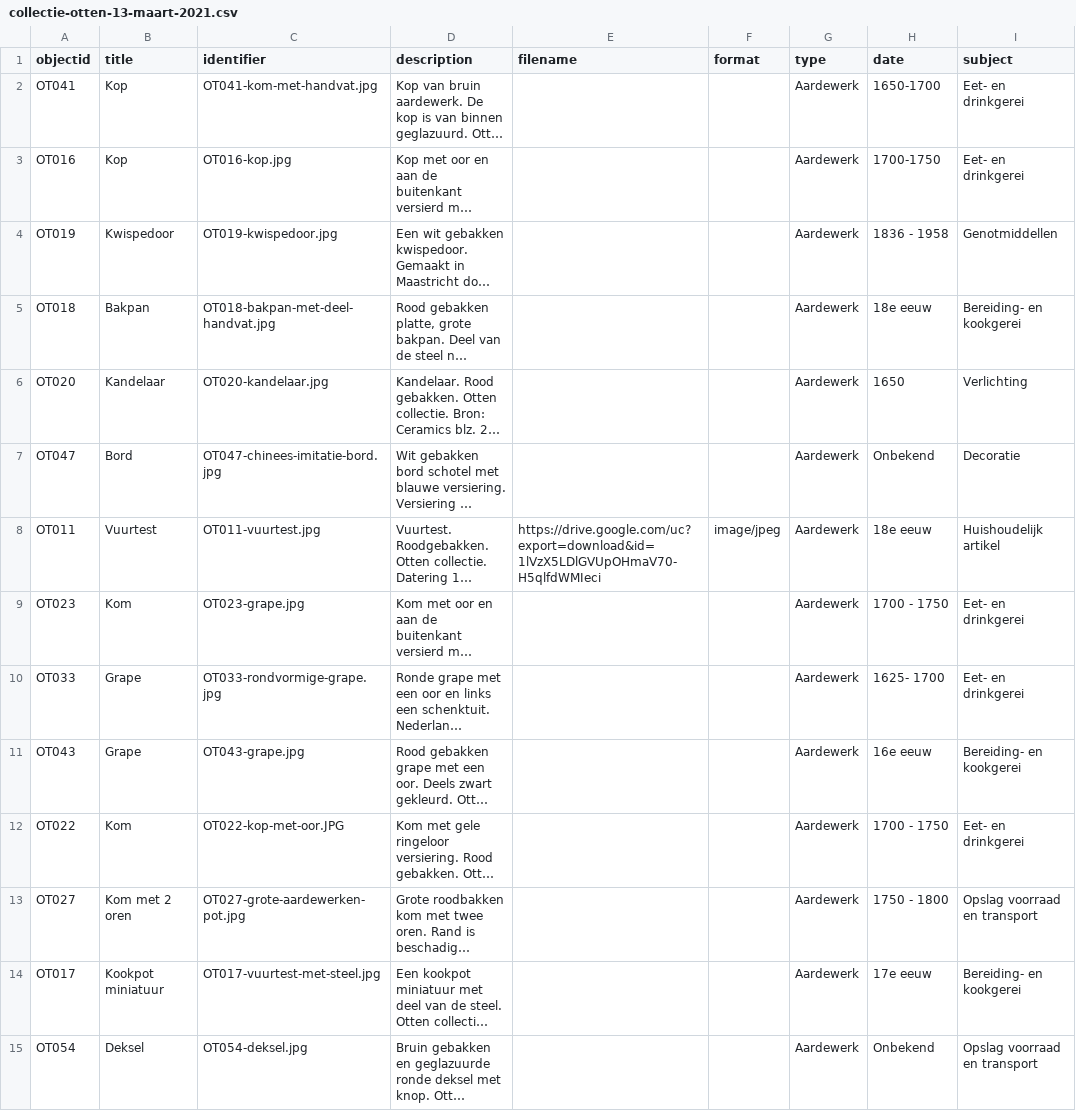
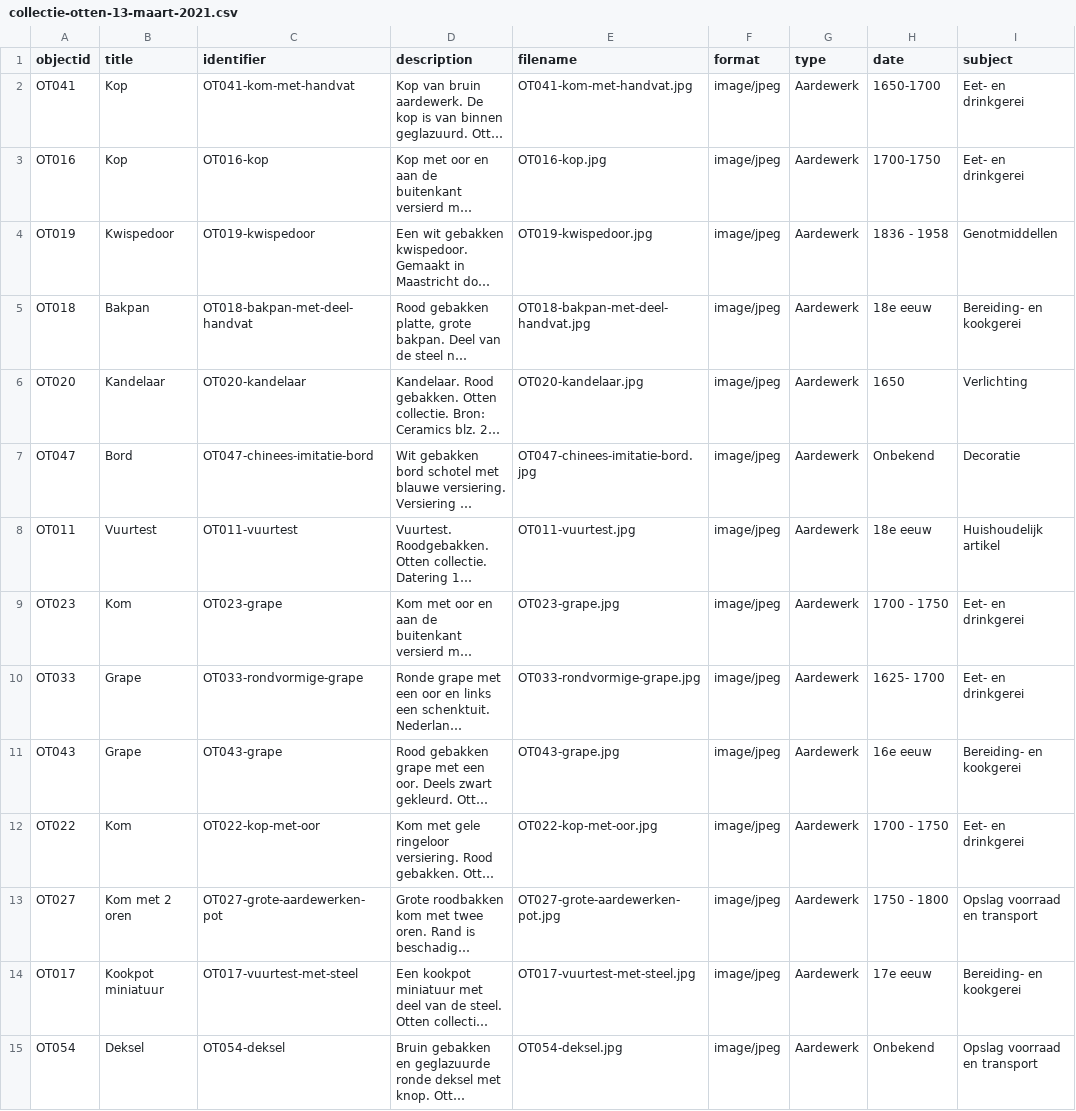
Before and after one commit to awwcollection/aww-collection, a CSV file: _data/collectie-otten-13-maart-2021.csv, drawn as a sheet; long unchanged cells end in …; the diff names each change by its address in the sheet, - before the commit and + after, or states it on an @@ line.

Commit message:
Update collectie-otten-13-maart-2021.csv
Filename en identifier adjusted

```diff
--- a/_data/collectie-otten-13-maart-2021.csv
+++ b/_data/collectie-otten-13-maart-2021.csv
-C2 (identifier): OT041-kom-met-handvat.jpg
+C2 (identifier): OT041-kom-met-handvat
-E2 (filename): (empty)
+E2 (filename): OT041-kom-met-handvat.jpg
-F2:F7 (format): (empty)
+F2:F7 (format): image/jpeg
-C3 (identifier): OT016-kop.jpg
+C3 (identifier): OT016-kop
-E3 (filename): (empty)
+E3 (filename): OT016-kop.jpg
-C4 (identifier): OT019-kwispedoor.jpg
+C4 (identifier): OT019-kwispedoor
-E4 (filename): (empty)
+E4 (filename): OT019-kwispedoor.jpg
-C5 (identifier): OT018-bakpan-met-deel-handvat.jpg
+C5 (identifier): OT018-bakpan-met-deel-handvat
-E5 (filename): (empty)
+E5 (filename): OT018-bakpan-met-deel-handvat.jpg
-C6 (identifier): OT020-kandelaar.jpg
+C6 (identifier): OT020-kandelaar
-E6 (filename): (empty)
+E6 (filename): OT020-kandelaar.jpg
-C7 (identifier): OT047-chinees-imitatie-bord.jpg
+C7 (identifier): OT047-chinees-imitatie-bord
-E7 (filename): (empty)
+E7 (filename): OT047-chinees-imitatie-bord.jpg
-C8 (identifier): OT011-vuurtest.jpg
+C8 (identifier): OT011-vuurtest
-E8 (filename): https://drive.google.com/uc?export=download&id=1lVzX5LDlGVUpOHmaV70-H5qlfdWMIeci
+E8 (filename): OT011-vuurtest.jpg
-C9 (identifier): OT023-grape.jpg
+C9 (identifier): OT023-grape
-E9 (filename): (empty)
+E9 (filename): OT023-grape.jpg
-F9:F15 (format): (empty)
+F9:F15 (format): image/jpeg
-C10 (identifier): OT033-rondvormige-grape.jpg
+C10 (identifier): OT033-rondvormige-grape
-E10 (filename): (empty)
+E10 (filename): OT033-rondvormige-grape.jpg
-C11 (identifier): OT043-grape.jpg
+C11 (identifier): OT043-grape
-E11 (filename): (empty)
+E11 (filename): OT043-grape.jpg
-C12 (identifier): OT022-kop-met-oor.JPG
+C12 (identifier): OT022-kop-met-oor
-E12 (filename): (empty)
+E12 (filename): OT022-kop-met-oor.jpg
-C13 (identifier): OT027-grote-aardewerken-pot.jpg
+C13 (identifier): OT027-grote-aardewerken-pot
-E13 (filename): (empty)
+E13 (filename): OT027-grote-aardewerken-pot.jpg
-C14 (identifier): OT017-vuurtest-met-steel.jpg
+C14 (identifier): OT017-vuurtest-met-steel
-E14 (filename): (empty)
+E14 (filename): OT017-vuurtest-met-steel.jpg
-C15 (identifier): OT054-deksel.jpg
+C15 (identifier): OT054-deksel
-E15 (filename): (empty)
+E15 (filename): OT054-deksel.jpg
```
